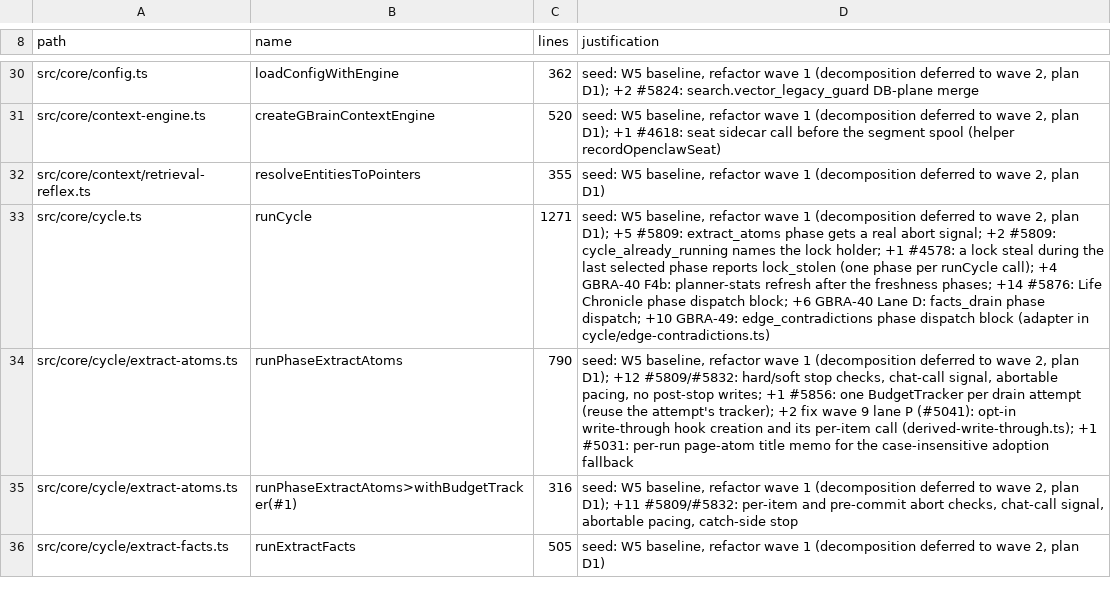
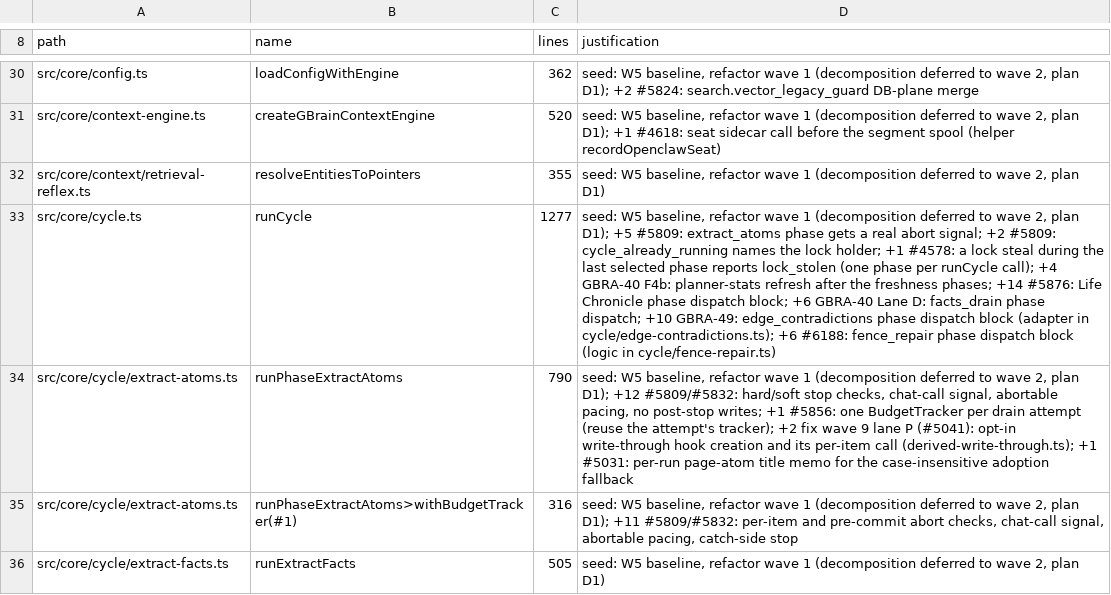
Before and after one commit to Margok1987/gbrain, a TSV file: scripts/function-size-baseline.tsv, drawn as a sheet; only a part is shown, gaps mark what is left out; the diff names each change by its address in the sheet, - before the commit and + after, or states it on an @@ line.

```diff
--- a/scripts/function-size-baseline.tsv
+++ b/scripts/function-size-baseline.tsv
-C33 (lines): 1271
+C33 (lines): 1277
-D33 (justification): …(adapter in cycle/edge-contradictions.ts)
+D33 (justification): …(adapter in cycle/edge-contradictions.ts); +6 #6188: fence_repair phase dispatch block (logic in cycle/fence-repair.ts)
```
Also changed, not shown: scripts/module-size-limits.tsv, 18 other files.
